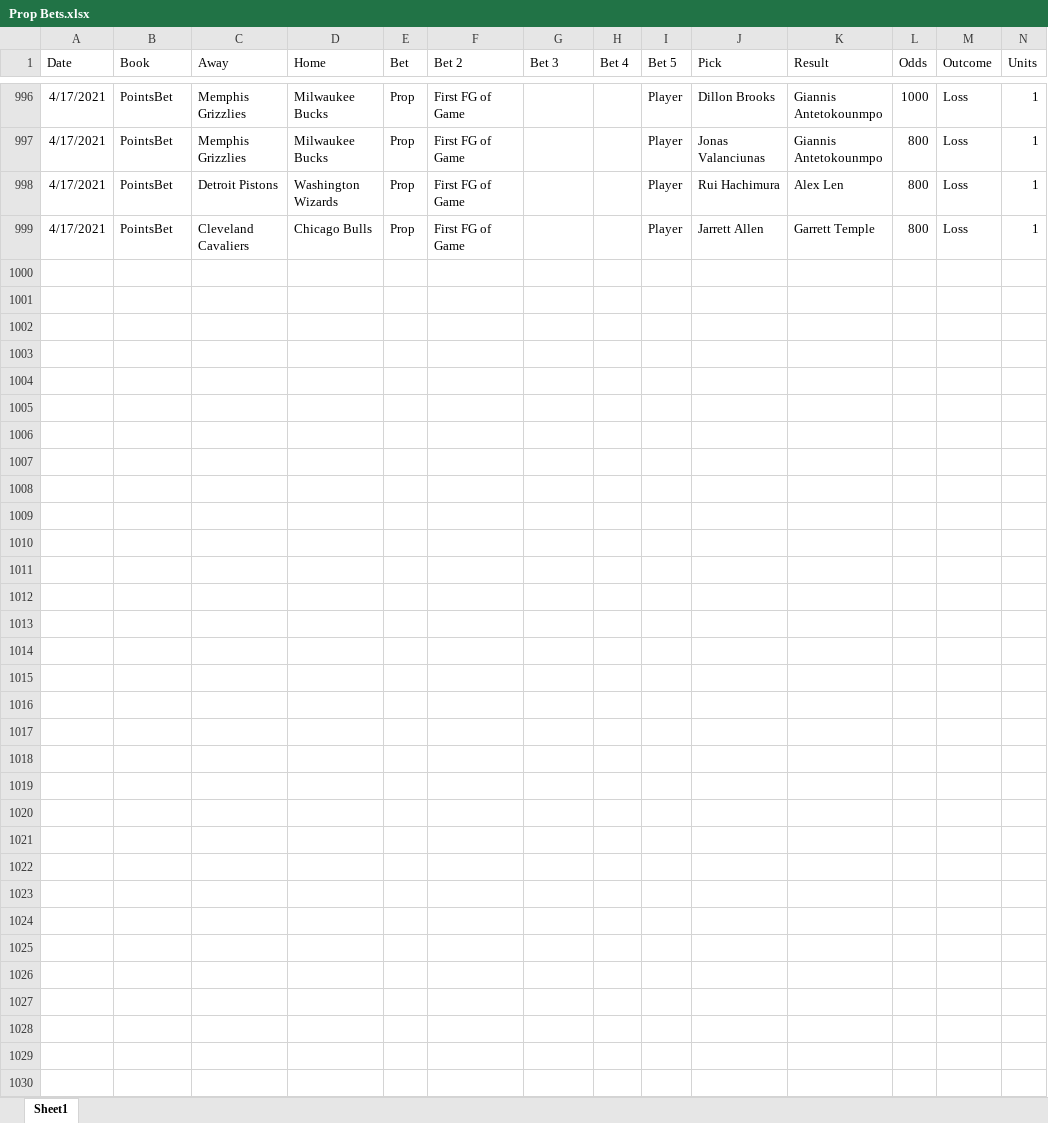
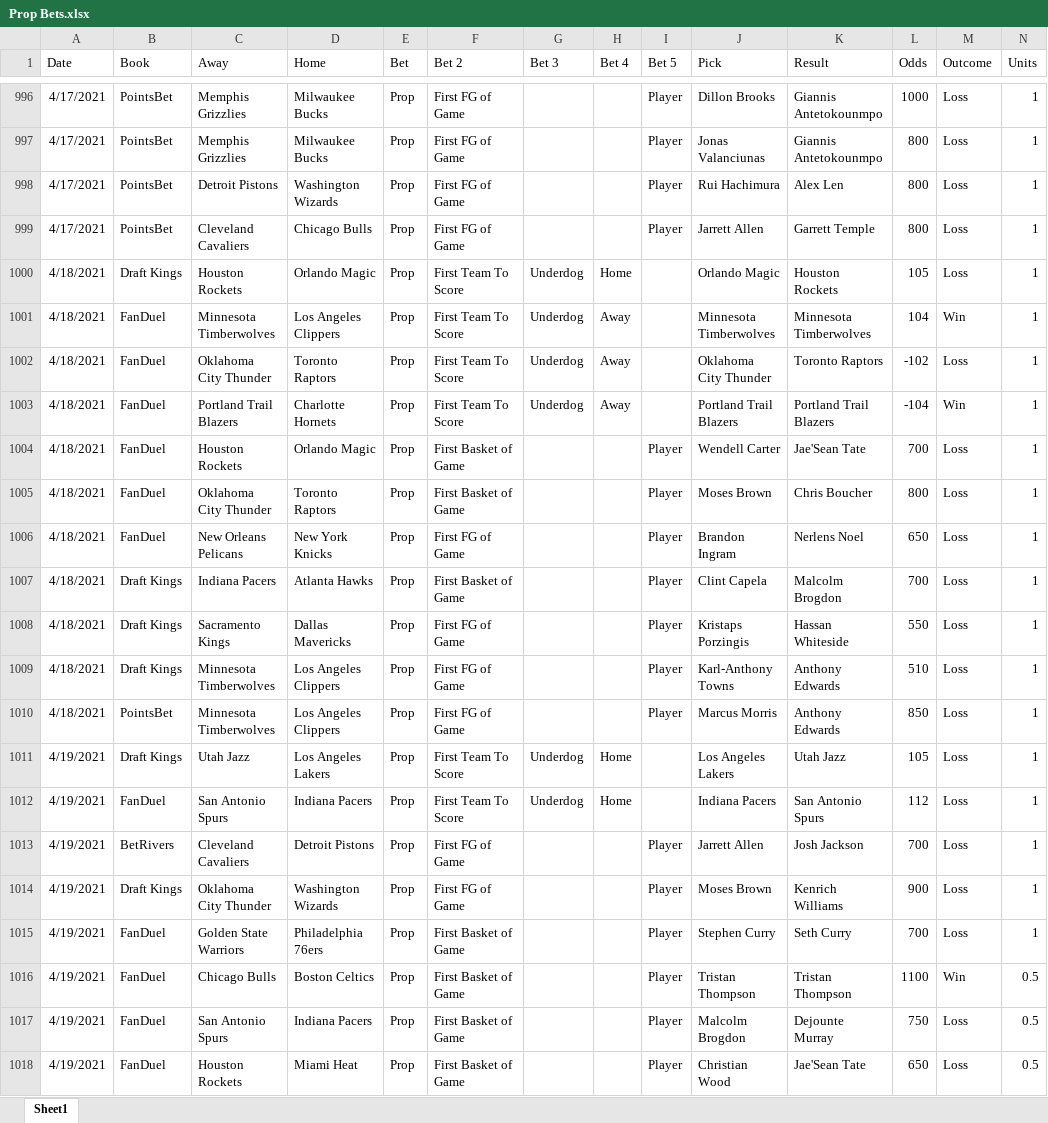
Before and after one commit to jimtheflash/gambling_stuff, an Excel workbook: scratch/Prop Bets.xlsx, sheet Sheet1, drawn as a sheet; only a part is shown, gaps mark what is left out; values as stored, in another font and other column widths than the file's, no borders; conditional formats not drawn; the diff covers the shown part only; the diff names each change by its address in the sheet, - before the commit and + after, or states it on an @@ line.

```diff
--- a/scratch/Prop Bets.xlsx (sheet Sheet1)
+++ b/scratch/Prop Bets.xlsx (sheet Sheet1)
+row 1000: 4/18/2021 | Draft Kings | Houston Rockets | Orlando Magic | Prop | First Team To Score | Underdog | Home |  | Orlando Magic | Houston Rockets | 105 | Loss | 1
+row 1001: 4/18/2021 | FanDuel | Minnesota Timberwolves | Los Angeles Clippers | Prop | First Team To Score | Underdog | Away |  | Minnesota Timberwolves | Minnesota Timberwolves | 104 | Win | 1
+row 1002: 4/18/2021 | FanDuel | Oklahoma City Thunder | Toronto Raptors | Prop | First Team To Score | Underdog | Away |  | Oklahoma City Thunder | Toronto Raptors | -102 | Loss | 1
+row 1003: 4/18/2021 | FanDuel | Portland Trail Blazers | Charlotte Hornets | Prop | First Team To Score | Underdog | Away |  | Portland Trail Blazers | Portland Trail Blazers | -104 | Win | 1
+row 1004: 4/18/2021 | FanDuel | Houston Rockets | Orlando Magic | Prop | First Basket of Game |  |  | Player | Wendell Carter | Jae'Sean Tate | 700 | Loss | 1
+row 1005: 4/18/2021 | FanDuel | Oklahoma City Thunder | Toronto Raptors | Prop | First Basket of Game |  |  | Player | Moses Brown | Chris Boucher | 800 | Loss | 1
+row 1006: 4/18/2021 | FanDuel | New Orleans Pelicans | New York Knicks | Prop | First FG of Game |  |  | Player | Brandon Ingram | Nerlens Noel | 650 | Loss | 1
+row 1007: 4/18/2021 | Draft Kings | Indiana Pacers | Atlanta Hawks | Prop | First Basket of Game |  |  | Player | Clint Capela | Malcolm Brogdon | 700 | Loss | 1
+row 1008: 4/18/2021 | Draft Kings | Sacramento Kings | Dallas Mavericks | Prop | First FG of Game |  |  | Player | Kristaps Porzingis | Hassan Whiteside | 550 | Loss | 1
+row 1009: 4/18/2021 | Draft Kings | Minnesota Timberwolves | Los Angeles Clippers | Prop | First FG of Game |  |  | Player | Karl-Anthony Towns | Anthony Edwards | 510 | Loss | 1
+row 1010: 4/18/2021 | PointsBet | Minnesota Timberwolves | Los Angeles Clippers | Prop | First FG of Game |  |  | Player | Marcus Morris | Anthony Edwards | 850 | Loss | 1
+row 1011: 4/19/2021 | Draft Kings | Utah Jazz | Los Angeles Lakers | Prop | First Team To Score | Underdog | Home |  | Los Angeles Lakers | Utah Jazz | 105 | Loss | 1
+row 1012: 4/19/2021 | FanDuel | San Antonio Spurs | Indiana Pacers | Prop | First Team To Score | Underdog | Home |  | Indiana Pacers | San Antonio Spurs | 112 | Loss | 1
+row 1013: 4/19/2021 | BetRivers | Cleveland Cavaliers | Detroit Pistons | Prop | First FG of Game |  |  | Player | Jarrett Allen | Josh Jackson | 700 | Loss | 1
+row 1014: 4/19/2021 | Draft Kings | Oklahoma City Thunder | Washington Wizards | Prop | First FG of Game |  |  | Player | Moses Brown | Kenrich Williams | 900 | Loss | 1
+row 1015: 4/19/2021 | FanDuel | Golden State Warriors | Philadelphia 76ers | Prop | First Basket of Game |  |  | Player | Stephen Curry | Seth Curry | 700 | Loss | 1
+row 1016: 4/19/2021 | FanDuel | Chicago Bulls | Boston Celtics | Prop | First Basket of Game |  |  | Player | Tristan Thompson | Tristan Thompson | 1100 | Win | 0.5
+row 1017: 4/19/2021 | FanDuel | San Antonio Spurs | Indiana Pacers | Prop | First Basket of Game |  |  | Player | Malcolm Brogdon | Dejounte Murray | 750 | Loss | 0.5
+row 1018: 4/19/2021 | FanDuel | Houston Rockets | Miami Heat | Prop | First Basket of Game |  |  | Player | Christian Wood | Jae'Sean Tate | 650 | Loss | 0.5
```
Also changed, not shown: 60 added rows elsewhere in this sheet, 1 other file.
